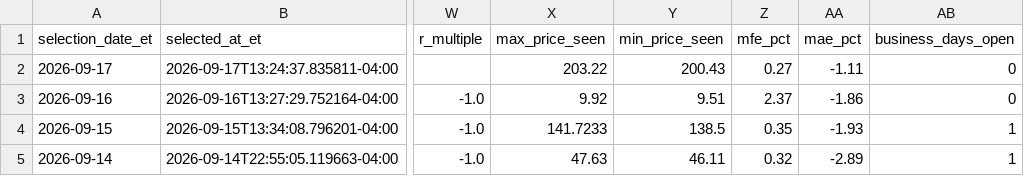
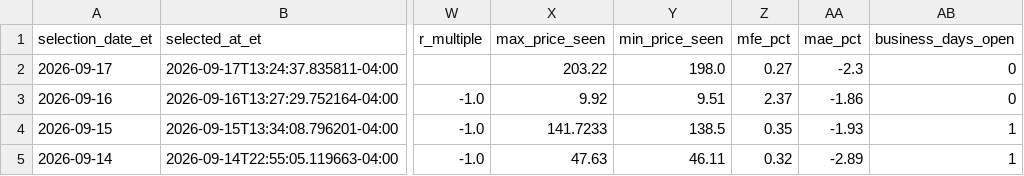
Before and after one commit to AmolBhosale1989/ai-market-scanner, a CSV file: dashboard-data/daily_top_pick_log.csv, drawn as a sheet; only a part is shown, gaps mark what is left out; the diff names each change by its address in the sheet, - before the commit and + after, or states it on an @@ line.

```diff
--- a/dashboard-data/daily_top_pick_log.csv
+++ b/dashboard-data/daily_top_pick_log.csv
-Y2 (min_price_seen): 200.43
+Y2 (min_price_seen): 198.0
-AA2 (mae_pct): -1.11
+AA2 (mae_pct): -2.3
```
Also changed, not shown: dashboard-data/daily_top_pick_summary.csv, dashboard-data/order_flow_strategy_journal.csv, 9 other files.
